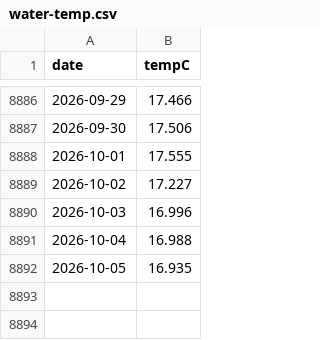
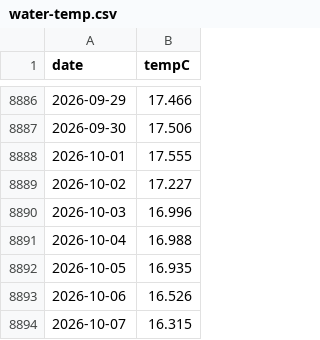
Before and after one commit to petedilworth/muskoka-tracker, a CSV file: data/water-temp.csv, drawn as a sheet; only a part is shown, gaps mark what is left out.

```diff
--- a/data/water-temp.csv
+++ b/data/water-temp.csv
@@ -8892 +8892,3 @@ date,tempC
 2026-10-05,16.935
+2026-10-06,16.526
+2026-10-07,16.315
```
Also changed, not shown: data/history/flow-02EB004.csv, data/history/flow-02EB013.csv, 20 other files.
